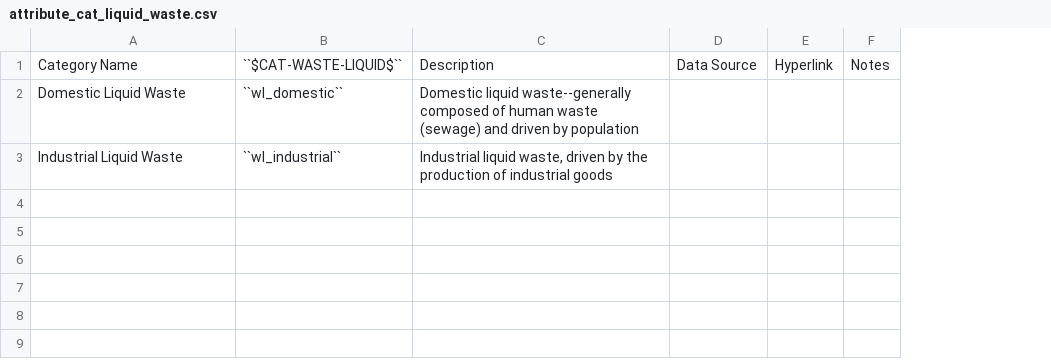
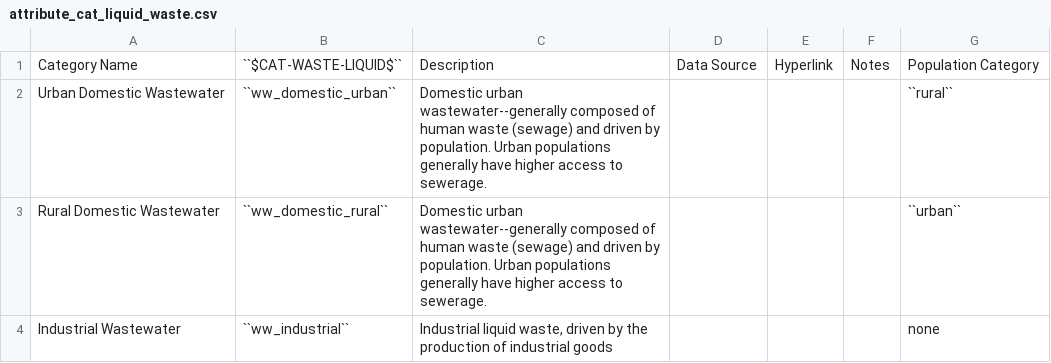
Before and after one commit to jarojasag/lac_decarbonization, a CSV file: docs/source/csvs/attribute_cat_liquid_waste.csv, drawn as a sheet; removed rows and columns are numbered as before the commit, all else as after; the diff names each change by its address in the sheet, - before the commit and + after, or states it on an @@ line.

```diff
--- a/docs/source/csvs/attribute_cat_liquid_waste.csv
+++ b/docs/source/csvs/attribute_cat_liquid_waste.csv
+column G, row 1: Population Category; row 4: none
-row 2: Domestic Liquid Waste | ``wl_domestic`` | Domestic liquid waste--generally composed of human waste (sewage) and driven by population
+row 2: Urban Domestic Wastewater | ``ww_domestic_urban`` | Domestic urban wastewater--generally composed of human waste (sewage) and driven by population. Urban populations generally have higher access to sewerage. |  |  |  | ``rural``
+row 3: Rural Domestic Wastewater | ``ww_domestic_rural`` | Domestic urban wastewater--generally composed of human waste (sewage) and driven by population. Urban populations generally have higher access to sewerage. |  |  |  | ``urban``
-A4: Industrial Liquid Waste
+A4: Industrial Wastewater
-B4: ``wl_industrial``
+B4: ``ww_industrial``
```
Also changed, not shown: docs/source/csvs/analytical_parameters.csv, docs/source/csvs/attribute_subsector.csv, 28 other files.
